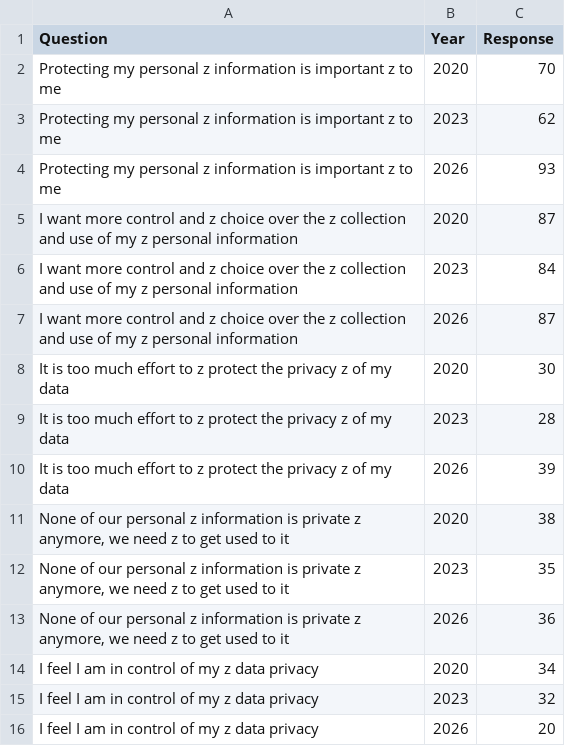
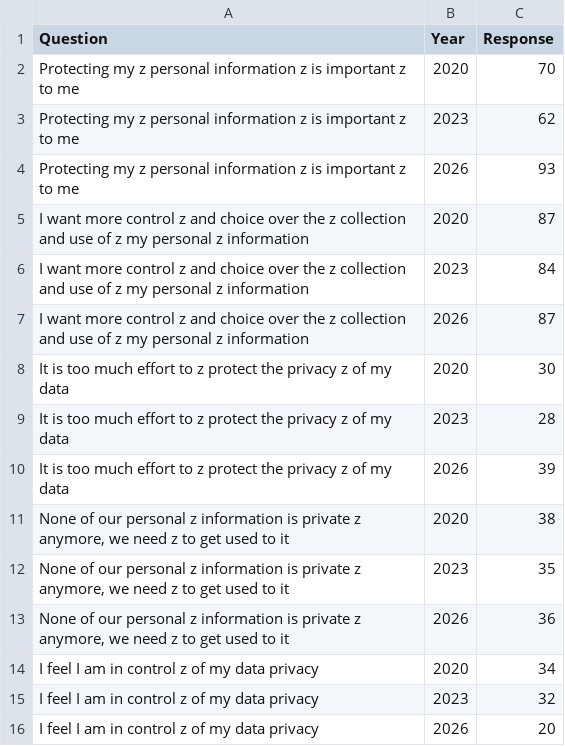
Before and after one commit to InBontWeTrust/DataVis_A2, a CSV file: data/agree.csv, drawn as a sheet.

```diff
--- a/data/agree.csv
+++ b/data/agree.csv
@@ -1,8 +1,8 @@
 Question,Year,Response
-Protecting my personal z information is important z to me,2020,70
-Protecting my personal z information is important z to me,2023,62
-Protecting my personal z information is important z to me,2026,93
-I want more control and z choice  over the z collection and use of my z personal information,2020,87
-I want more control and z choice  over the z collection and use of my z personal information,2023,84
-I want more control and z choice  over the z collection and use of my z personal information,2026,87
+Protecting my z personal information z is important z to me,2020,70
+Protecting my z personal information z is important z to me,2023,62
+Protecting my z personal information z is important z to me,2026,93
+I want more control z and choice over the z collection and use of z my personal z information,2020,87
+I want more control z and choice over the z collection and use of z my personal z information,2023,84
+I want more control z and choice over the z collection and use of z my personal z information,2026,87
 It is too much effort to z protect the privacy z of my data,2020,30
@@ -13,4 +13,4 @@ It is too much effort to z protect the privacy z of my data,2026,39
 "None of our personal z information is private z anymore, we need z to get used to it",2026,36
-I feel I am in control of my z data privacy,2020,34
-I feel I am in control of my z data privacy,2023,32
-I feel I am in control of my z data privacy,2026,20
+I feel I am in control z of my data privacy,2020,34
+I feel I am in control z of my data privacy,2023,32
+I feel I am in control z of my data privacy,2026,20
```
Also changed, not shown: 7 other files.
